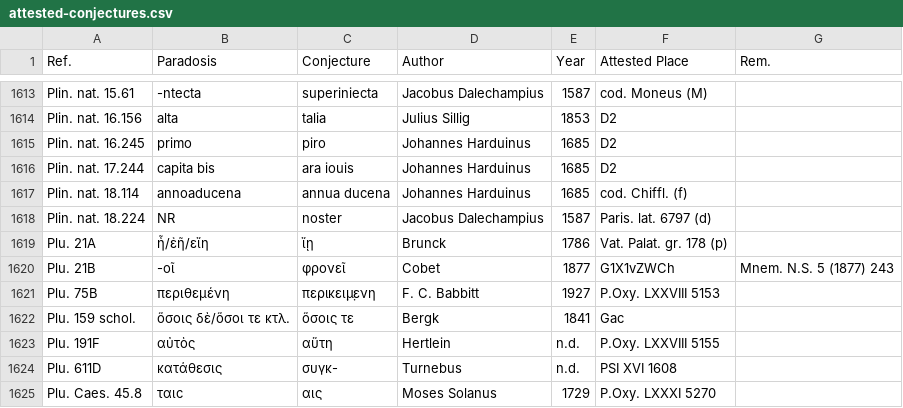
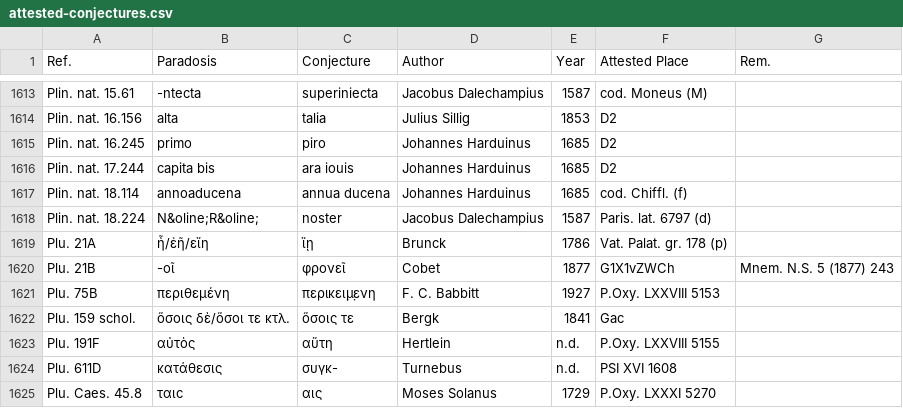
Before and after one commit to tkb-github/attested-conjectures, a CSV file: attested-conjectures.csv, drawn as a sheet; only a part is shown, gaps mark what is left out.

Commit message:
Update attested-conjectures.csv

```diff
--- a/attested-conjectures.csv
+++ b/attested-conjectures.csv
@@ -1617,3 +1617,3 @@ Plin. nat. 17.244,capita bis,ara iouis,Johannes Harduinus,1685,D2,
 Plin. nat. 18.114,annoaducena,annua ducena,Johannes Harduinus,1685,cod. Chiffl. (f),
-Plin. nat. 18.224,NR,noster,Jacobus Dalechampius,1587,Paris. lat. 6797 (d),
+Plin. nat. 18.224,N&oline;R&oline;,noster,Jacobus Dalechampius,1587,Paris. lat. 6797 (d),
 Plu. 21A,ἦ/ἐῆ/εἴη,ἴῃ,Brunck,1786,Vat. Palat. gr. 178 (p),
```
